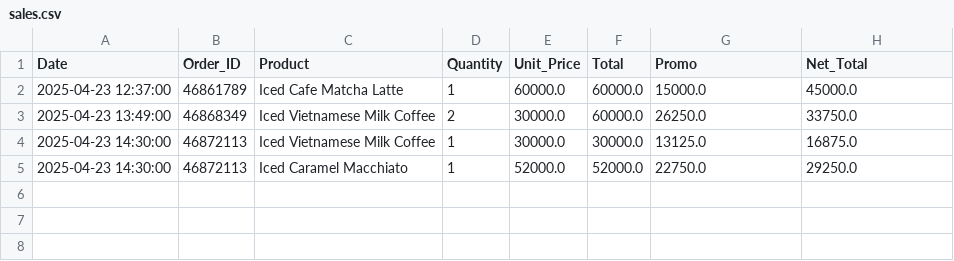
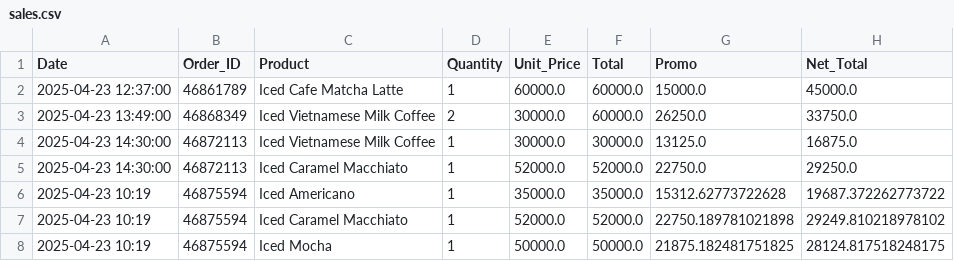
Before and after one commit to johnha912/theta-coffee-lab, a CSV file: data/sales.csv, drawn as a sheet; the diff names each change by its address in the sheet, - before the commit and + after, or states it on an @@ line.

```diff
--- a/data/sales.csv
+++ b/data/sales.csv
+row 6: 2025-04-23 10:19 | 46875594 | Iced Americano | 1 | 35000.0 | 35000.0 | 15312.62773722628 | 19687.372262773722
+row 7: 2025-04-23 10:19 | 46875594 | Iced Caramel Macchiato | 1 | 52000.0 | 52000.0 | 22750.189781021898 | 29249.810218978102
+row 8: 2025-04-23 10:19 | 46875594 | Iced Mocha | 1 | 50000.0 | 50000.0 | 21875.182481751825 | 28124.817518248175
```
Also changed, not shown: data/inventory.csv, 1 other file.
